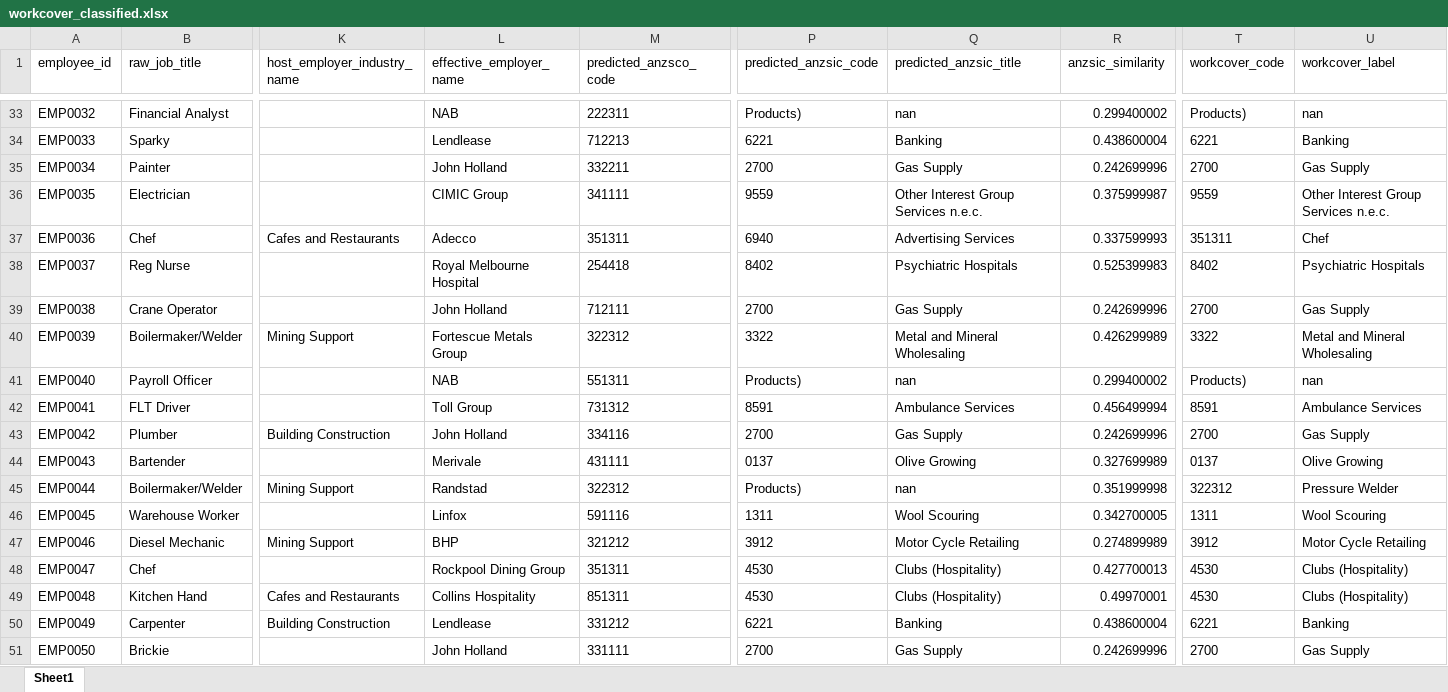
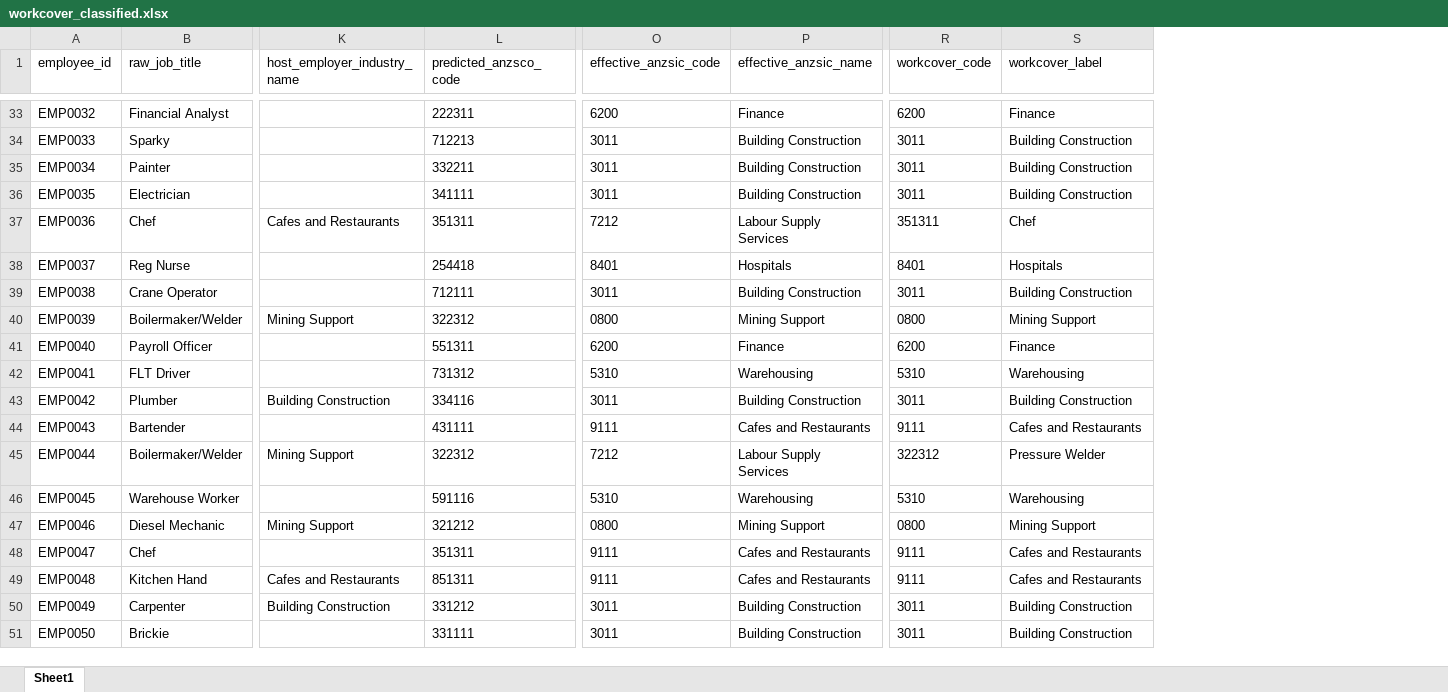
Before and after one commit to shirajdesilva/industry-occupation-classification, an Excel workbook: Output Data/workcover_classified.xlsx, sheet Sheet1, drawn as a sheet; only a part is shown, gaps mark what is left out; values as stored, in another font and other column widths than the file's, no borders; removed rows and columns are numbered as before the commit, all else as after; the diff covers the shown part only; the diff names each change by its address in the sheet, - before the commit and + after, or states it on an @@ line.

```diff
--- a/Output Data/workcover_classified.xlsx (sheet Sheet1)
+++ b/Output Data/workcover_classified.xlsx (sheet Sheet1)
-column L (effective_employer_name), rows 33-51: NAB | Lendlease | John Holland | CIMIC Group | Adecco | Royal Melbourne Hospital | John Holland | Fortescue Metals Group | NAB | Toll Group | John Holland | Merivale | Randstad | Linfox | BHP | Rockpool Dining Group | Collins Hospitality | Lendlease | John Holland
-column P (predicted_anzsic_code), rows 33-51: Products) | 6221 | 2700 | 9559 | 6940 | 8402 | 2700 | 3322 | Products) | 8591 | 2700 | 0137 | Products) | 1311 | 3912 | 4530 | 4530 | 6221 | 2700
-column Q (predicted_anzsic_title), rows 33-51: nan | Banking | Gas Supply | Other Interest Group Services n.e.c. | Advertising Services | Psychiatric Hospitals | Gas Supply | Metal and Mineral Wholesaling | nan | Ambulance Services | Gas Supply | Olive Growing | nan | Wool Scouring | Motor Cycle Retailing | Clubs (Hospitality) | Clubs (Hospitality) | Banking | Gas Supply
-column R (anzsic_similarity), rows 33-51: 0.299400002 | 0.438600004 | 0.242699996 | 0.375999987 | 0.337599993 | 0.525399983 | 0.242699996 | 0.426299989 | 0.299400002 | 0.456499994 | 0.242699996 | 0.327699989 | 0.351999998 | 0.342700005 | 0.274899989 | 0.427700013 | 0.49970001 | 0.438600004 | 0.242699996
+column O (effective_anzsic_code), rows 33-51: 6200 | 3011 | 3011 | 3011 | 7212 | 8401 | 3011 | 0800 | 6200 | 5310 | 3011 | 9111 | 7212 | 5310 | 0800 | 9111 | 9111 | 3011 | 3011
+column P (effective_anzsic_name), rows 33-51: Finance | Building Construction | Building Construction | Building Construction | Labour Supply Services | Hospitals | Building Construction | Mining Support | Finance | Warehousing | Building Construction | Cafes and Restaurants | Labour Supply Services | Warehousing | Mining Support | Cafes and Restaurants | Cafes and Restaurants | Building Construction | Building Construction
-R33 (workcover_code): Products)
+R33 (workcover_code): 6200
-S33 (workcover_label): nan
+S33 (workcover_label): Finance
-R34 (workcover_code): 6221
+R34 (workcover_code): 3011
-S34 (workcover_label): Banking
+S34 (workcover_label): Building Construction
-R35 (workcover_code): 2700
+R35 (workcover_code): 3011
-S35 (workcover_label): Gas Supply
+S35 (workcover_label): Building Construction
-R36 (workcover_code): 9559
+R36 (workcover_code): 3011
-S36 (workcover_label): Other Interest Group Services n.e.c.
+S36 (workcover_label): Building Construction
-R38 (workcover_code): 8402
+R38 (workcover_code): 8401
-S38 (workcover_label): Psychiatric Hospitals
+S38 (workcover_label): Hospitals
-R39 (workcover_code): 2700
+R39 (workcover_code): 3011
-S39 (workcover_label): Gas Supply
+S39 (workcover_label): Building Construction
-R40 (workcover_code): 3322
+R40 (workcover_code): 0800
-S40 (workcover_label): Metal and Mineral Wholesaling
+S40 (workcover_label): Mining Support
-R41 (workcover_code): Products)
+R41 (workcover_code): 6200
-S41 (workcover_label): nan
+S41 (workcover_label): Finance
-R42 (workcover_code): 8591
+R42 (workcover_code): 5310
-S42 (workcover_label): Ambulance Services
+S42 (workcover_label): Warehousing
-R43 (workcover_code): 2700
+R43 (workcover_code): 3011
-S43 (workcover_label): Gas Supply
+S43 (workcover_label): Building Construction
-R44 (workcover_code): 0137
+R44 (workcover_code): 9111
-S44 (workcover_label): Olive Growing
+S44 (workcover_label): Cafes and Restaurants
-R46 (workcover_code): 1311
+R46 (workcover_code): 5310
-S46 (workcover_label): Wool Scouring
+S46 (workcover_label): Warehousing
-R47 (workcover_code): 3912
+R47 (workcover_code): 0800
-S47 (workcover_label): Motor Cycle Retailing
+S47 (workcover_label): Mining Support
-R48:R49 (workcover_code): 4530
+R48:R49 (workcover_code): 9111
-S48:S49 (workcover_label): Clubs (Hospitality)
+S48:S49 (workcover_label): Cafes and Restaurants
-R50 (workcover_code): 6221
+R50 (workcover_code): 3011
-S50 (workcover_label): Banking
+S50 (workcover_label): Building Construction
-R51 (workcover_code): 2700
+R51 (workcover_code): 3011
-S51 (workcover_label): Gas Supply
+S51 (workcover_label): Building Construction
```
Also changed, not shown: 796 edited cells elsewhere in this sheet, 8 other files.
